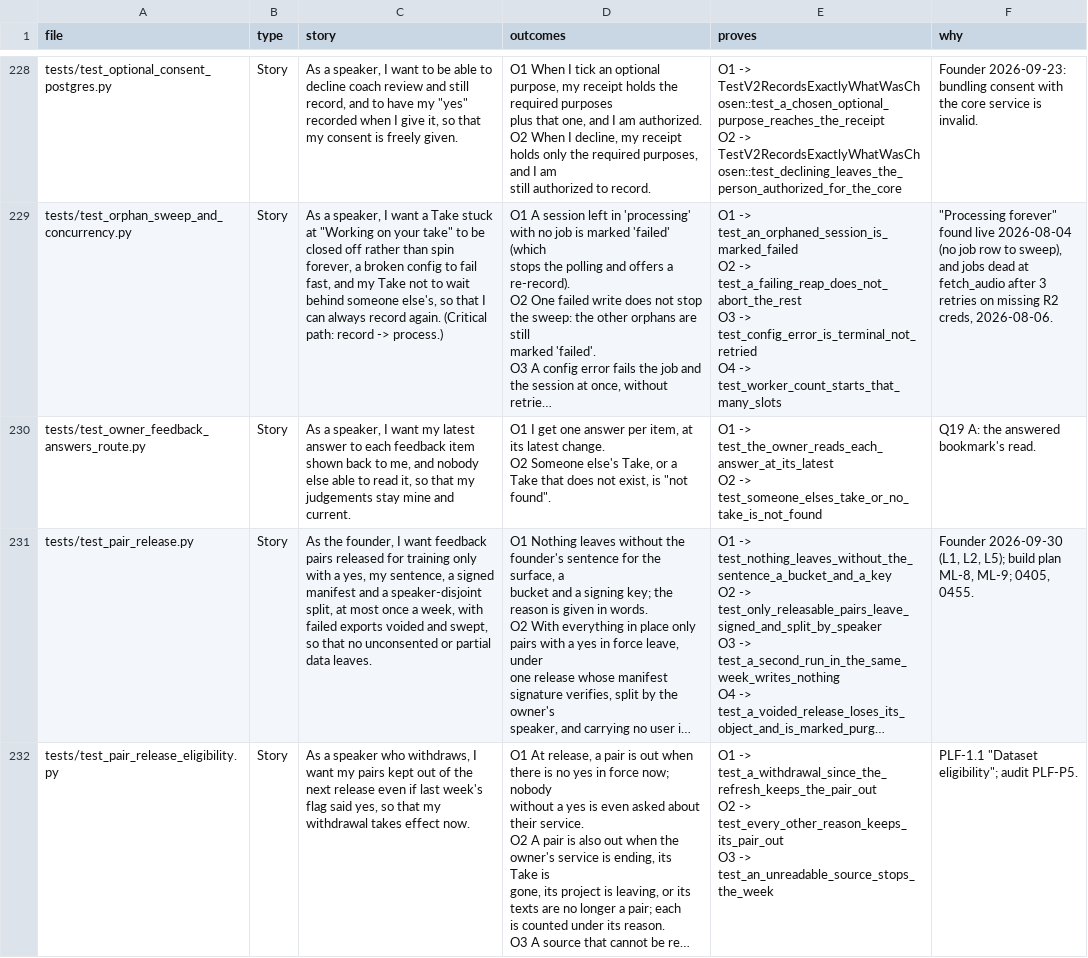
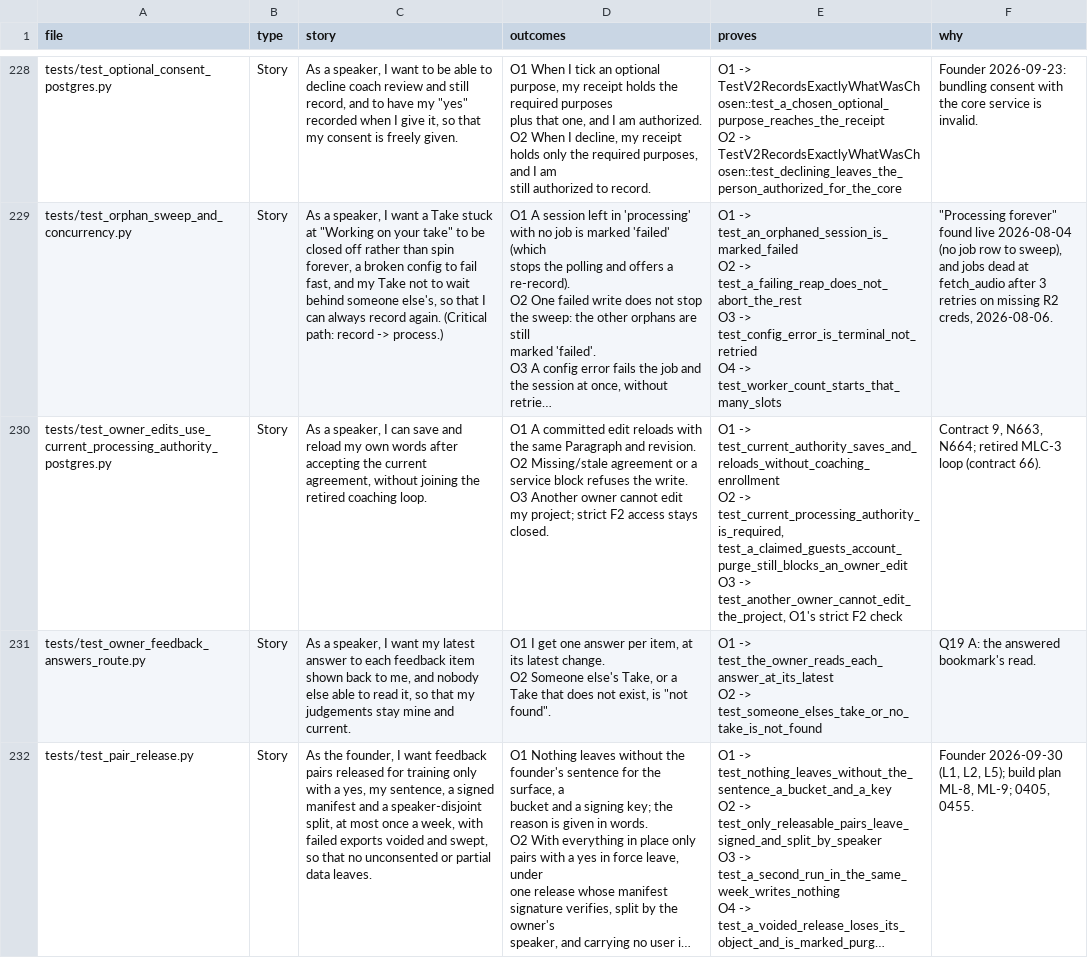
Before and after one commit to wilplus/backend-cursor, a CSV file: docs/TEST-STORIES.csv, drawn as a sheet; only a part is shown, gaps mark what is left out; the shorter side is filled out with more unchanged rows; long unchanged cells end in …; ↵ is a line break in a cell; the diff names each change by its address in the sheet, - before the commit and + after, or states it on an @@ line.

Commit message:
Use current F1 authority for Ideal Text owner saves
Keep the existing CAS and immutable Paragraph lineage while removing its dependency on the retired coaching enrollment. Validate the real previous_revision_id response field and return expected authority refusals as 403. Rehearse committed save/reload and claimed-guest purge protection. Keep the fork client guard independent of macOS system proxy lookup.

Migration-Review: outside GPT review in chat 01a1ef17-fd65-7832-872f-ddf3bbe4cad6, 2026-11-18, approved subject to released PostgreSQL rehearsal and gates.

Founder-Approved: contact-point chat 01a1d59c-9be3-7640-b932-b4cbf92ab66e, 2026-11-18, repair the actual Ideal Text Save failure without reviving the retired coaching rollout.

```diff
--- a/docs/TEST-STORIES.csv
+++ b/docs/TEST-STORIES.csv
+row 230: tests/test_owner_edits_use_current_processing_authority_postgres.py | Story | As a speaker, I can save and reload my own words after accepting the current agreement, without joining the retired coaching loop. | O1 A committed edit reloads with the same Paragraph and revision. ↵ O2 Missing/stale agreement or a service block refuses the write. ↵ O3 Another owner cannot edit my project; strict F2 access stays closed. | O1 -> test_current_authority_saves_and_reloads_without_coaching_enrollment ↵ O2 -> test_current_processing_authority_is_required, ↵ test_a_claimed_guests_account_purge_still_blocks_an_owner_edit ↵ O3 -> test_another_owner_cannot_edit_the_project, O1's strict F2 check | Contract 9, N663, N664; retired MLC-3 loop (contract 66).
```
Also changed, not shown: 10 other files.
